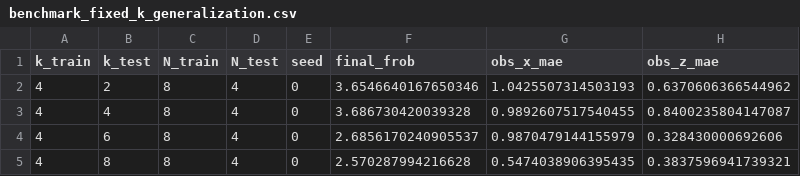
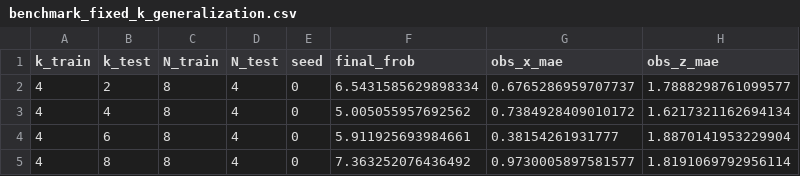
Before and after one commit to munich-quantum-toolkit/yaqs, a CSV file: benchmark_results/benchmark_fixed_k_generalization.csv, drawn as a sheet.

```diff
--- a/benchmark_results/benchmark_fixed_k_generalization.csv
+++ b/benchmark_results/benchmark_fixed_k_generalization.csv
@@ -1,5 +1,5 @@
 k_train,k_test,N_train,N_test,seed,final_frob,obs_x_mae,obs_z_mae
-4,2,8,4,0,3.6546640167650346,1.0425507314503193,0.6370606366544962
-4,4,8,4,0,3.686730420039328,0.9892607517540455,0.8400235804147087
-4,6,8,4,0,2.6856170240905537,0.9870479144155979,0.328430000692606
-4,8,8,4,0,2.570287994216628,0.5474038906395435,0.3837596941739321
+4,2,8,4,0,6.5431585629898334,0.6765286959707737,1.7888298761099577
+4,4,8,4,0,5.005055957692562,0.7384928409010172,1.6217321162694134
+4,6,8,4,0,5.911925693984661,0.38154261931777,1.8870141953229904
+4,8,8,4,0,7.363252076436492,0.9730005897581577,1.8191069792956114
```
Also changed, not shown: benchmark_results/benchmark_fixed_k_generalization_aggregate.csv, experiments/benchmark_results/benchmark_basis_training_convergence.csv, 7 other files.
